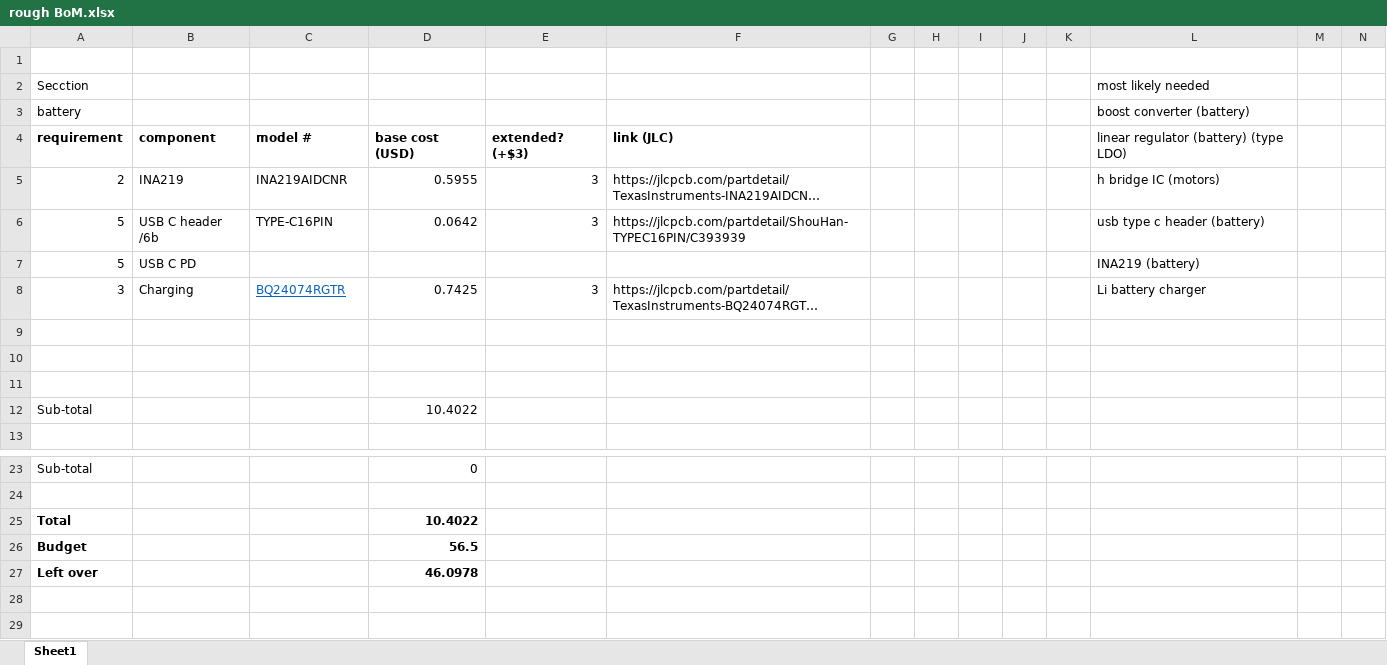
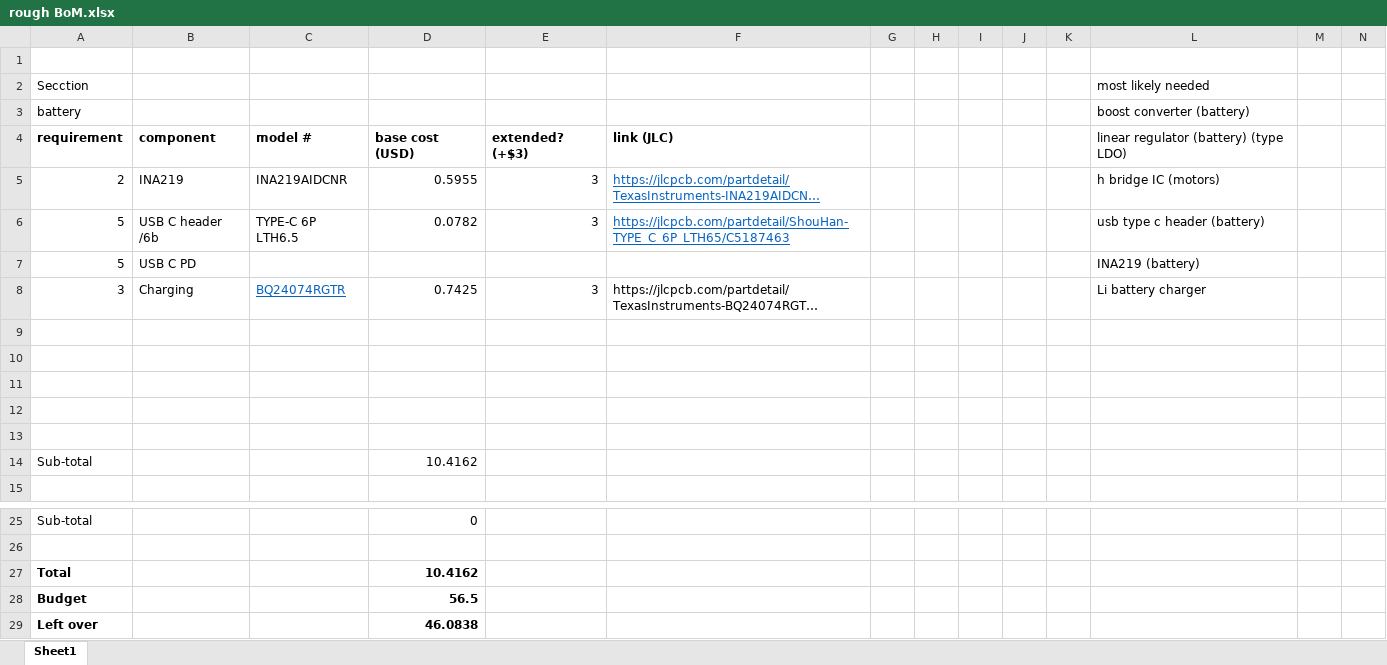
Before and after one commit to KholoZondi/EEE3088_2025_Project, an Excel workbook: rough BoM.xlsx, sheet Sheet1, drawn as a sheet; only a part is shown, gaps mark what is left out; long unchanged cells end in …; values as stored, in another font and other column widths than the file's, no borders; addresses are those after the commit; rows hold the shown columns only; the diff names each change by its address in the sheet, - before the commit and + after, or states it on an @@ line.

```diff
--- a/rough BoM.xlsx (sheet Sheet1)
+++ b/rough BoM.xlsx (sheet Sheet1)
@@ F5:F6 underline: off → on, text colour: black → #0563C1 @@
-C6: TYPE-C16PIN
+C6: TYPE-C 6P LTH6.5
-D6: 0.0642
+D6: 0.0782
-F6: https://jlcpcb.com/partdetail/ShouHan-TYPEC16PIN/C393939
+F6: https://jlcpcb.com/partdetail/ShouHan-TYPE_C_6P_LTH65/C5187463
+row 12: (empty)
+row 13: (empty)
-D14: 10.4022
+D14: 10.4162
-D27: 10.4022
+D27: 10.4162
-D29: 46.0978
+D29: 46.0838
```
Also changed, not shown: formulas that keep their value, 40 other files.
